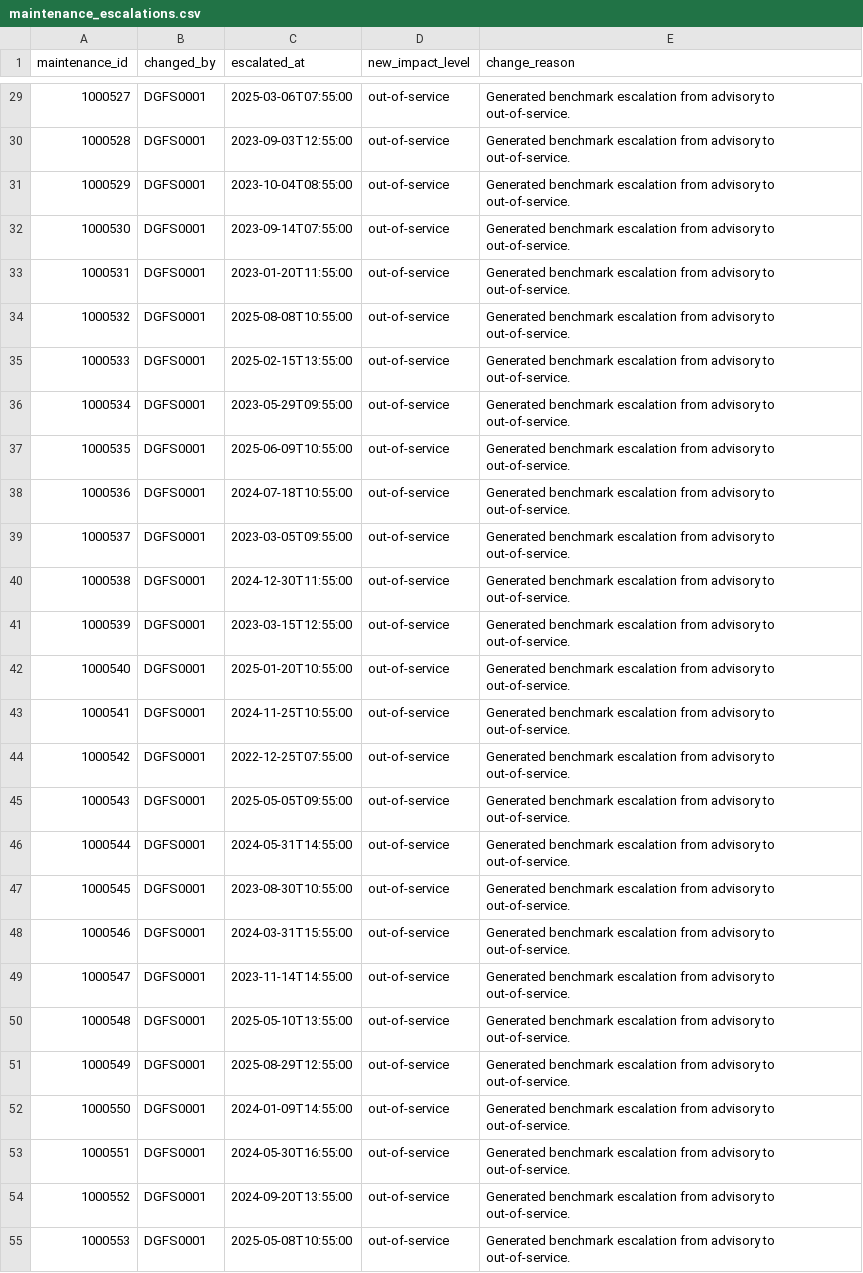
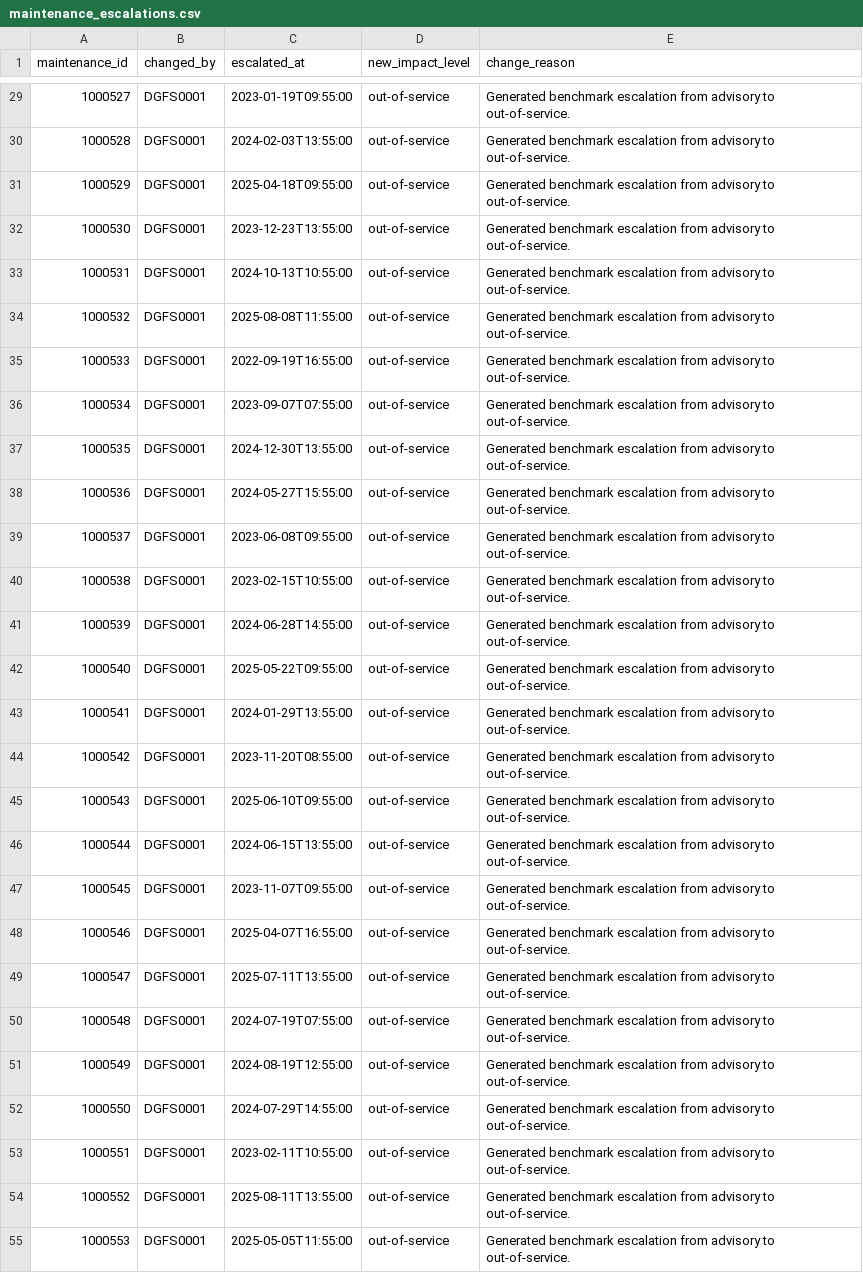
Before and after one commit to dariomv28/CS486_Project_2, a CSV file: 14-data-generator-G10/generated/maintenance_escalations.csv, drawn as a sheet; only a part is shown, gaps mark what is left out; the diff covers the shown part only; the diff names each change by its address in the sheet, - before the commit and + after, or states it on an @@ line.

```diff
--- a/14-data-generator-G10/generated/maintenance_escalations.csv
+++ b/14-data-generator-G10/generated/maintenance_escalations.csv
-C29 (escalated_at): 2025-03-06T07:55:00
+C29 (escalated_at): 2023-01-19T09:55:00
-C30 (escalated_at): 2023-09-03T12:55:00
+C30 (escalated_at): 2024-02-03T13:55:00
-C31 (escalated_at): 2023-10-04T08:55:00
+C31 (escalated_at): 2025-04-18T09:55:00
-C32 (escalated_at): 2023-09-14T07:55:00
+C32 (escalated_at): 2023-12-23T13:55:00
-C33 (escalated_at): 2023-01-20T11:55:00
+C33 (escalated_at): 2024-10-13T10:55:00
-C34 (escalated_at): 2025-08-08T10:55:00
+C34 (escalated_at): 2025-08-08T11:55:00
-C35 (escalated_at): 2025-02-15T13:55:00
+C35 (escalated_at): 2022-09-19T16:55:00
-C36 (escalated_at): 2023-05-29T09:55:00
+C36 (escalated_at): 2023-09-07T07:55:00
-C37 (escalated_at): 2025-06-09T10:55:00
+C37 (escalated_at): 2024-12-30T13:55:00
-C38 (escalated_at): 2024-07-18T10:55:00
+C38 (escalated_at): 2024-05-27T15:55:00
-C39 (escalated_at): 2023-03-05T09:55:00
+C39 (escalated_at): 2023-06-08T09:55:00
-C40 (escalated_at): 2024-12-30T11:55:00
+C40 (escalated_at): 2023-02-15T10:55:00
-C41 (escalated_at): 2023-03-15T12:55:00
+C41 (escalated_at): 2024-06-28T14:55:00
-C42 (escalated_at): 2025-01-20T10:55:00
+C42 (escalated_at): 2025-05-22T09:55:00
-C43 (escalated_at): 2024-11-25T10:55:00
+C43 (escalated_at): 2024-01-29T13:55:00
-C44 (escalated_at): 2022-12-25T07:55:00
+C44 (escalated_at): 2023-11-20T08:55:00
-C45 (escalated_at): 2025-05-05T09:55:00
+C45 (escalated_at): 2025-06-10T09:55:00
-C46 (escalated_at): 2024-05-31T14:55:00
+C46 (escalated_at): 2024-06-15T13:55:00
-C47 (escalated_at): 2023-08-30T10:55:00
+C47 (escalated_at): 2023-11-07T09:55:00
-C48 (escalated_at): 2024-03-31T15:55:00
+C48 (escalated_at): 2025-04-07T16:55:00
-C49 (escalated_at): 2023-11-14T14:55:00
+C49 (escalated_at): 2025-07-11T13:55:00
-C50 (escalated_at): 2025-05-10T13:55:00
+C50 (escalated_at): 2024-07-19T07:55:00
-C51 (escalated_at): 2025-08-29T12:55:00
+C51 (escalated_at): 2024-08-19T12:55:00
-C52 (escalated_at): 2024-01-09T14:55:00
+C52 (escalated_at): 2024-07-29T14:55:00
-C53 (escalated_at): 2024-05-30T16:55:00
+C53 (escalated_at): 2023-02-11T10:55:00
-C54 (escalated_at): 2024-09-20T13:55:00
+C54 (escalated_at): 2025-08-11T13:55:00
-C55 (escalated_at): 2025-05-08T10:55:00
+C55 (escalated_at): 2025-05-05T11:55:00
```
Also changed, not shown: 73 edited cells elsewhere in this file, 14-data-generator-G10/generated/booking_advisory_acknowledgements.csv, 14-data-generator-G10/generated/maintenance_assignments.csv, 33 other files.
